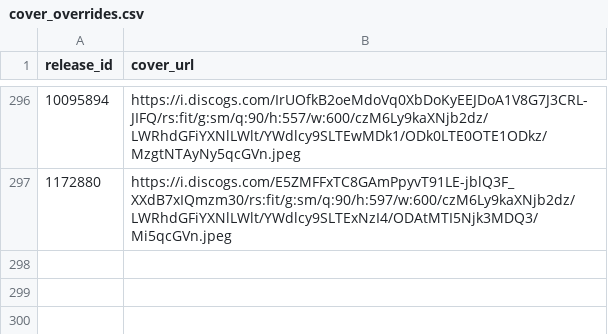
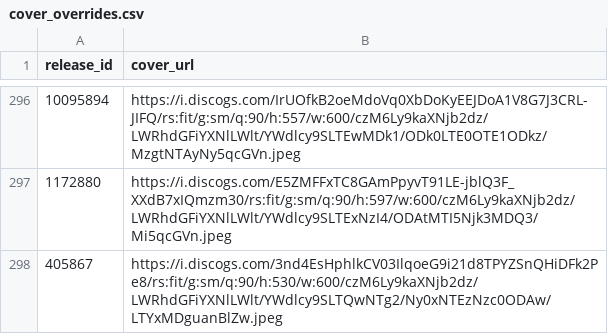
Before and after one commit to DHancock80/music-search-app, a CSV file: cover_overrides.csv, drawn as a sheet; only a part is shown, gaps mark what is left out; the diff names each change by its address in the sheet, - before the commit and + after, or states it on an @@ line.

Commit message:
Update cover for 405867

```diff
--- a/cover_overrides.csv
+++ b/cover_overrides.csv
+row 298: 405867 | https://i.discogs.com/3nd4EsHphlkCV03IlqoeG9i21d8TPYZSnQHiDFk2Pe8/rs:fit/g:sm/q:90/h:530/w:600/czM6Ly9kaXNjb2dz/LWRhdGFiYXNlLWlt/YWdlcy9SLTQwNTg2/Ny0xNTEzNzc0ODAw/LTYxMDguanBlZw.jpeg
```
